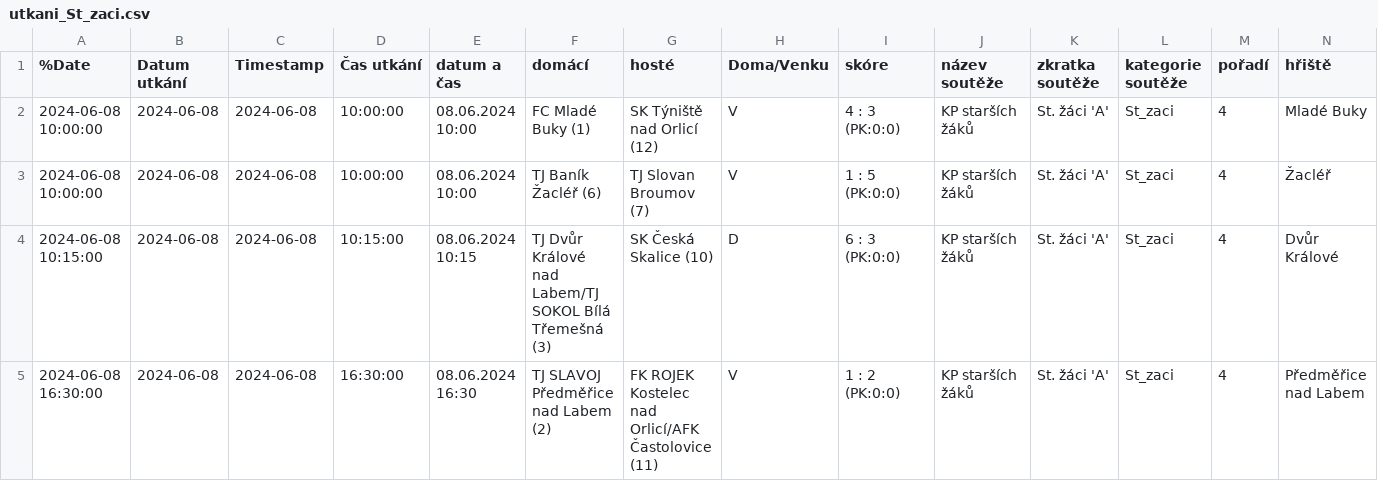
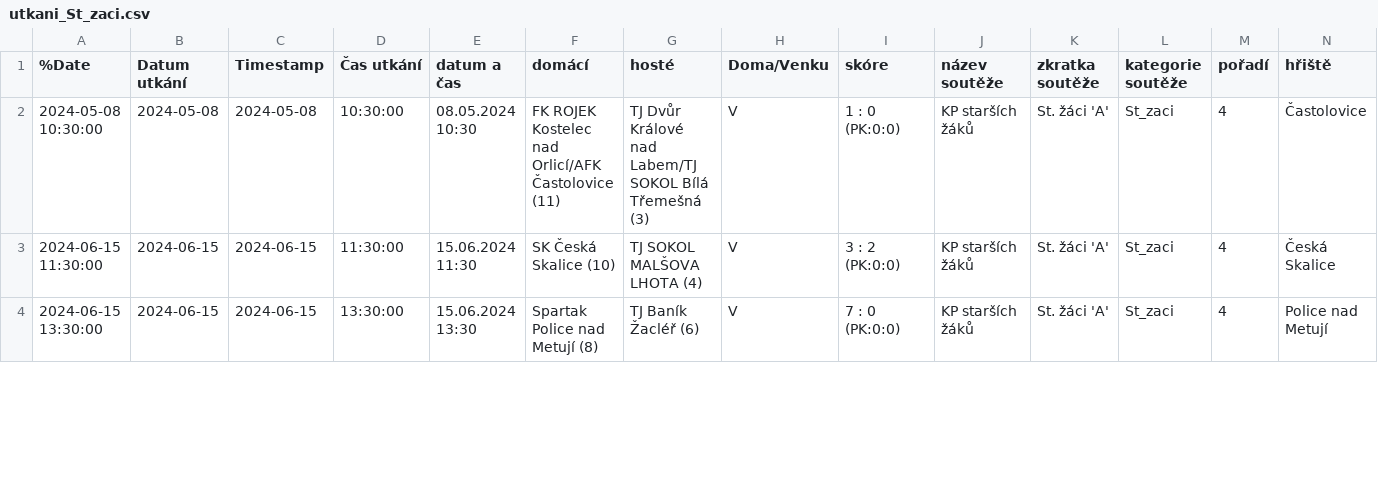
Before and after one commit to MustafaHadzi/bt_matches, a CSV file: utkani_St_zaci.csv, drawn as a sheet; only a part is shown; removed rows and columns are numbered as before the commit, all else as after; rows hold the shown columns only; the diff covers the shown part only; the diff names each change by its address in the sheet, - before the commit and + after, or states it on an @@ line.

Commit message:
Committing file utkani_St_zaci.csv

```diff
--- a/utkani_St_zaci.csv
+++ b/utkani_St_zaci.csv
-A2 (%Date): 2024-06-08 10:00:00
+A2 (%Date): 2024-05-08 10:30:00
-B2 (Datum utkání): 2024-06-08
+B2 (Datum utkání): 2024-05-08
-C2 (Timestamp): 2024-06-08
+C2 (Timestamp): 2024-05-08
-D2 (Čas utkání): 10:00:00
+D2 (Čas utkání): 10:30:00
-E2 (datum a čas): 08.06.2024 10:00
+E2 (datum a čas): 08.05.2024 10:30
-F2 (domácí): FC Mladé Buky (1)
+F2 (domácí): FK ROJEK Kostelec nad Orlicí/AFK Častolovice (11)
-G2 (hosté): SK Týniště nad Orlicí (12)
+G2 (hosté): TJ Dvůr Králové nad Labem/TJ SOKOL Bílá Třemešná (3)
-I2 (skóre): 4 : 3 (PK:0:0)
+I2 (skóre): 1 : 0 (PK:0:0)
-N2 (hřiště): Mladé Buky
+N2 (hřiště): Častolovice
-A3 (%Date): 2024-06-08 10:00:00
+A3 (%Date): 2024-06-15 11:30:00
-B3 (Datum utkání): 2024-06-08
+B3 (Datum utkání): 2024-06-15
-C3 (Timestamp): 2024-06-08
+C3 (Timestamp): 2024-06-15
-D3 (Čas utkání): 10:00:00
+D3 (Čas utkání): 11:30:00
-E3 (datum a čas): 08.06.2024 10:00
+E3 (datum a čas): 15.06.2024 11:30
-F3 (domácí): TJ Baník Žacléř (6)
+F3 (domácí): SK Česká Skalice (10)
-G3 (hosté): TJ Slovan Broumov (7)
+G3 (hosté): TJ SOKOL MALŠOVA LHOTA (4)
-I3 (skóre): 1 : 5 (PK:0:0)
+I3 (skóre): 3 : 2 (PK:0:0)
-N3 (hřiště): Žacléř
+N3 (hřiště): Česká Skalice
-row 4: 2024-06-08 10:15:00 | 2024-06-08 | 2024-06-08 | 10:15:00 | 08.06.2024 10:15 | TJ Dvůr Králové nad Labem/TJ SOKOL Bílá Třemešná (3) | SK Česká Skalice (10) | D | 6 : 3 (PK:0:0) | KP starších žáků | St. žáci 'A' | St_zaci | 4 | Dvůr Králové
-A4 (%Date): 2024-06-08 16:30:00
+A4 (%Date): 2024-06-15 13:30:00
-B4 (Datum utkání): 2024-06-08
+B4 (Datum utkání): 2024-06-15
-C4 (Timestamp): 2024-06-08
+C4 (Timestamp): 2024-06-15
-D4 (Čas utkání): 16:30:00
+D4 (Čas utkání): 13:30:00
-E4 (datum a čas): 08.06.2024 16:30
+E4 (datum a čas): 15.06.2024 13:30
-F4 (domácí): TJ SLAVOJ Předměřice nad Labem (2)
+F4 (domácí): Spartak Police nad Metují (8)
-G4 (hosté): FK ROJEK Kostelec nad Orlicí/AFK Častolovice (11)
+G4 (hosté): TJ Baník Žacléř (6)
-I4 (skóre): 1 : 2 (PK:0:0)
+I4 (skóre): 7 : 0 (PK:0:0)
-N4 (hřiště): Předměřice nad Labem
+N4 (hřiště): Police nad Metují
```
Also changed, not shown: 1 added row and 18 edited cells elsewhere in this file.
